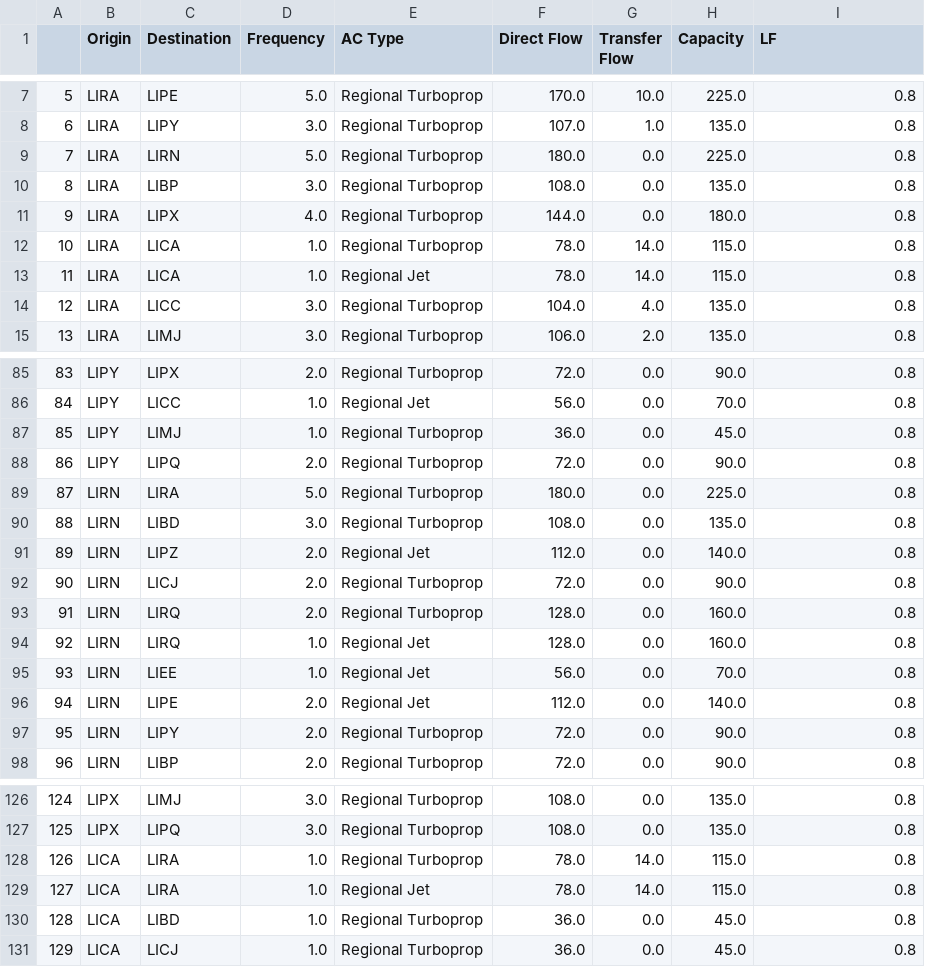
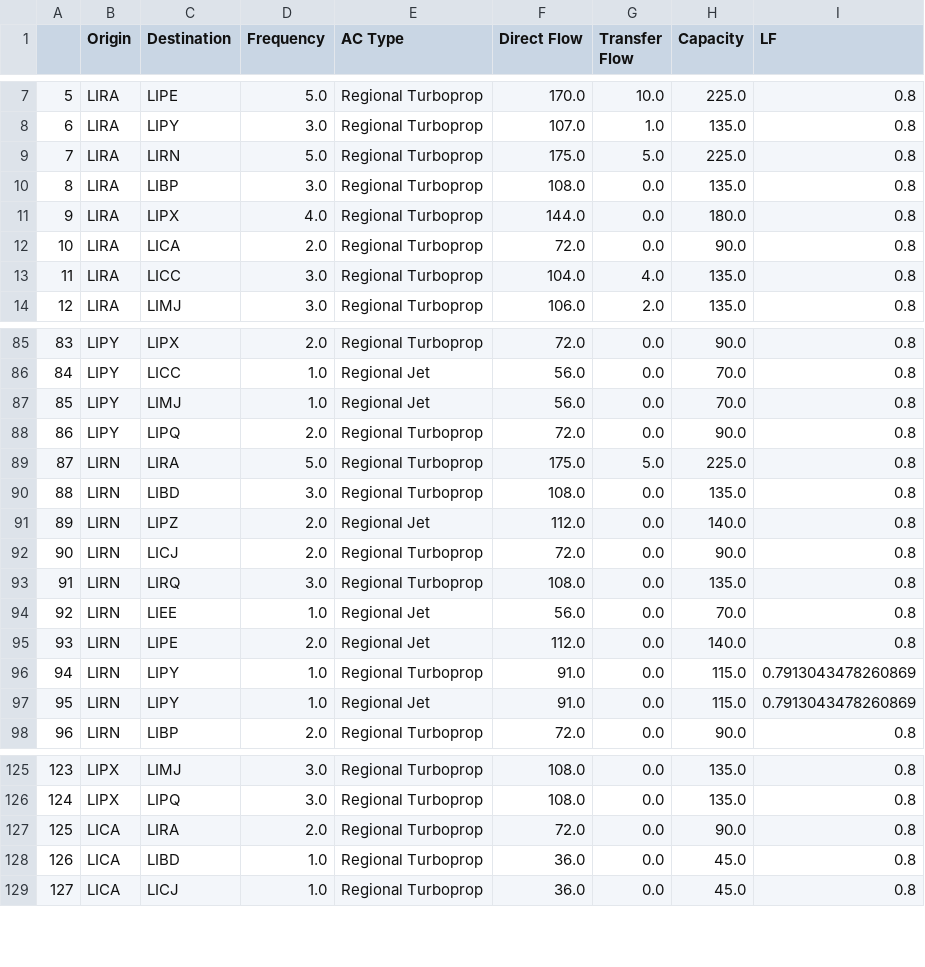
Before and after one commit to dh16dh/AE4423---AP-O, a CSV file: Assignment 1/Leg-Based Results.csv, drawn as a sheet; only a part is shown, gaps mark what is left out; removed rows and columns are numbered as before the commit, all else as after; the diff covers the shown part only; the diff names each change by its address in the sheet, - before the commit and + after, or states it on an @@ line.

```diff
--- a/Assignment 1/Leg-Based Results.csv
+++ b/Assignment 1/Leg-Based Results.csv
-F9 (Direct Flow): 180.0
+F9 (Direct Flow): 175.0
-G9 (Transfer Flow): 0.0
+G9 (Transfer Flow): 5.0
-D12 (Frequency): 1.0
+D12 (Frequency): 2.0
-F12 (Direct Flow): 78.0
+F12 (Direct Flow): 72.0
-G12 (Transfer Flow): 14.0
+G12 (Transfer Flow): 0.0
-H12 (Capacity): 115.0
+H12 (Capacity): 90.0
-row 13: 11 | LIRA | LICA | 1.0 | Regional Jet | 78.0 | 14.0 | 115.0 | 0.8
@@ column A renumbered from row 13 down @@
-E87 (AC Type): Regional Turboprop
+E87 (AC Type): Regional Jet
-F87 (Direct Flow): 36.0
+F87 (Direct Flow): 56.0
-H87 (Capacity): 45.0
+H87 (Capacity): 70.0
-F89 (Direct Flow): 180.0
+F89 (Direct Flow): 175.0
-G89 (Transfer Flow): 0.0
+G89 (Transfer Flow): 5.0
-D93 (Frequency): 2.0
+D93 (Frequency): 3.0
-F93 (Direct Flow): 128.0
+F93 (Direct Flow): 108.0
-H93 (Capacity): 160.0
+H93 (Capacity): 135.0
-row 94: 92 | LIRN | LIRQ | 1.0 | Regional Jet | 128.0 | 0.0 | 160.0 | 0.8
-D96 (Frequency): 2.0
+D96 (Frequency): 1.0
-F96 (Direct Flow): 72.0
+F96 (Direct Flow): 91.0
-H96 (Capacity): 90.0
+H96 (Capacity): 115.0
-I96 (LF): 0.8
+I96 (LF): 0.7913043478260869
+row 97: 95 | LIRN | LIPY | 1.0 | Regional Jet | 91.0 | 0.0 | 115.0 | 0.7913043478260869
-D127 (Frequency): 1.0
+D127 (Frequency): 2.0
-F127 (Direct Flow): 78.0
+F127 (Direct Flow): 72.0
-G127 (Transfer Flow): 14.0
+G127 (Transfer Flow): 0.0
-H127 (Capacity): 115.0
+H127 (Capacity): 90.0
-row 129: 127 | LICA | LIRA | 1.0 | Regional Jet | 78.0 | 14.0 | 115.0 | 0.8
```
Also changed, not shown: 3 added rows, 3 removed rows and 8 edited cells elsewhere in this file, 2 other files.
